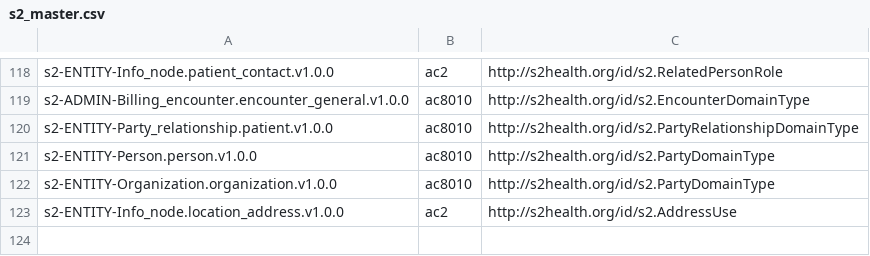
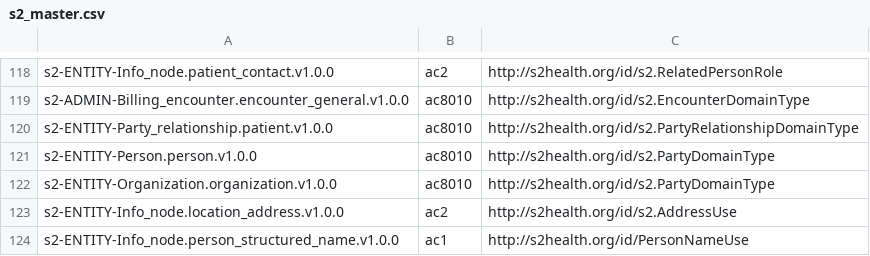
Before and after one commit to S2health/S2-terminology, a CSV file: injection/s2_master.csv, drawn as a sheet; only a part is shown, gaps mark what is left out; the diff names each change by its address in the sheet, - before the commit and + after, or states it on an @@ line.

Commit message:
Update s2_master.csv

```diff
--- a/injection/s2_master.csv
+++ b/injection/s2_master.csv
+row 124: s2-ENTITY-Info_node.person_structured_name.v1.0.0 | ac1 | http://s2health.org/id/PersonNameUse
```
